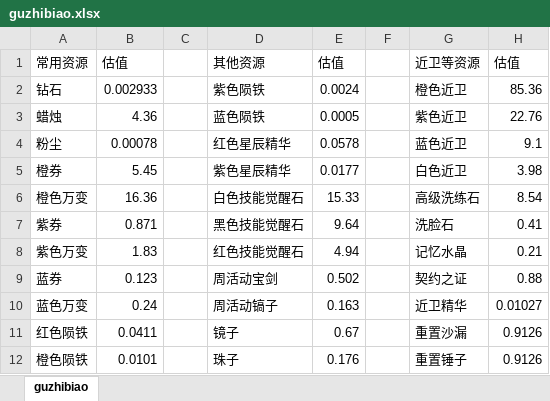
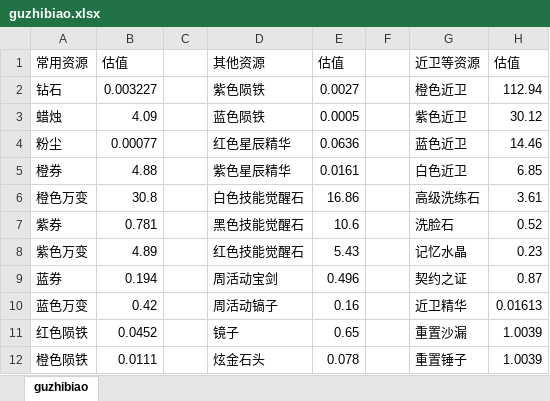
Before and after one commit to XTsuola/keyuanWeb, an Excel workbook: src/utils/sxsyzlzq/yiji/guzhibiao.xlsx, sheet guzhibiao, drawn as a sheet; only a part is shown; values as stored, in another font and other column widths than the file's, no borders; the diff covers the shown part only; the diff names each change by its address in the sheet, - before the commit and + after, or states it on an @@ line.

```diff
--- a/src/utils/sxsyzlzq/yiji/guzhibiao.xlsx (sheet guzhibiao)
+++ b/src/utils/sxsyzlzq/yiji/guzhibiao.xlsx (sheet guzhibiao)
-B2: 0.002933
+B2: 0.003227
-E2: 0.0024
+E2: 0.0027
-H2: 85.36
+H2: 112.94
-B3: 4.36
+B3: 4.09
-H3: 22.76
+H3: 30.12
-B4: 0.00078
+B4: 0.00077
-E4: 0.0578
+E4: 0.0636
-H4: 9.1
+H4: 14.46
-B5: 5.45
+B5: 4.88
-E5: 0.0177
+E5: 0.0161
-H5: 3.98
+H5: 6.85
-B6: 16.36
+B6: 30.8
-E6: 15.33
+E6: 16.86
-H6: 8.54
+H6: 3.61
-B7: 0.871
+B7: 0.781
-E7: 9.64
+E7: 10.6
-H7: 0.41
+H7: 0.52
-B8: 1.83
+B8: 4.89
-E8: 4.94
+E8: 5.43
-H8: 0.21
+H8: 0.23
-B9: 0.123
+B9: 0.194
-E9: 0.502
+E9: 0.496
-H9: 0.88
+H9: 0.87
-B10: 0.24
+B10: 0.42
-E10: 0.163
+E10: 0.16
-H10: 0.01027
+H10: 0.01613
-B11: 0.0411
+B11: 0.0452
-E11: 0.67
+E11: 0.65
-H11:H12: 0.9126
+H11:H12: 1.0039
-B12: 0.0101
+B12: 0.0111
-D12: 珠子
+D12: 炫金石头
-E12: 0.176
+E12: 0.078
```
Also changed, not shown: 1 added row, 1 removed row and 40 edited cells elsewhere in this sheet, src/utils/sxsyzlzq/shijiesai/all_count.xlsx, src/utils/sxsyzlzq/zzz_cardList.xlsx, 13 other files.
